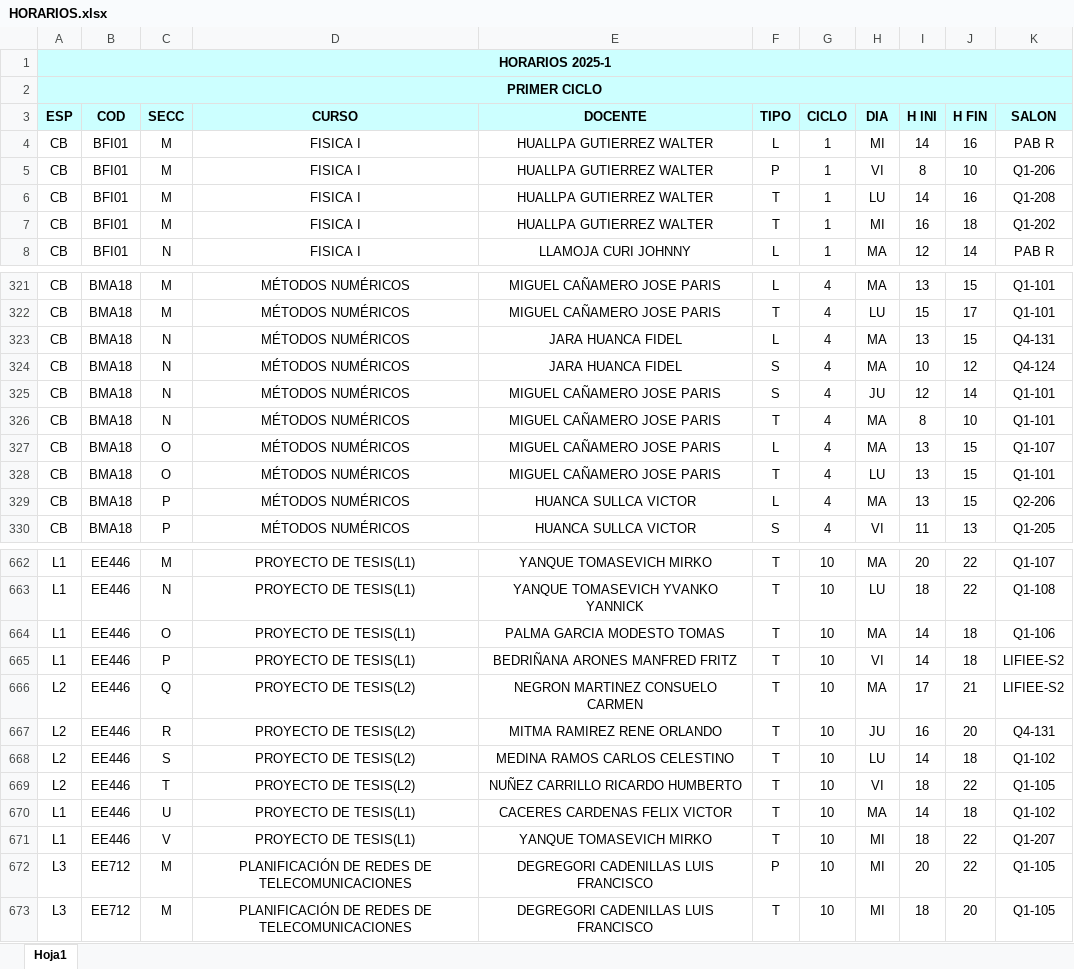
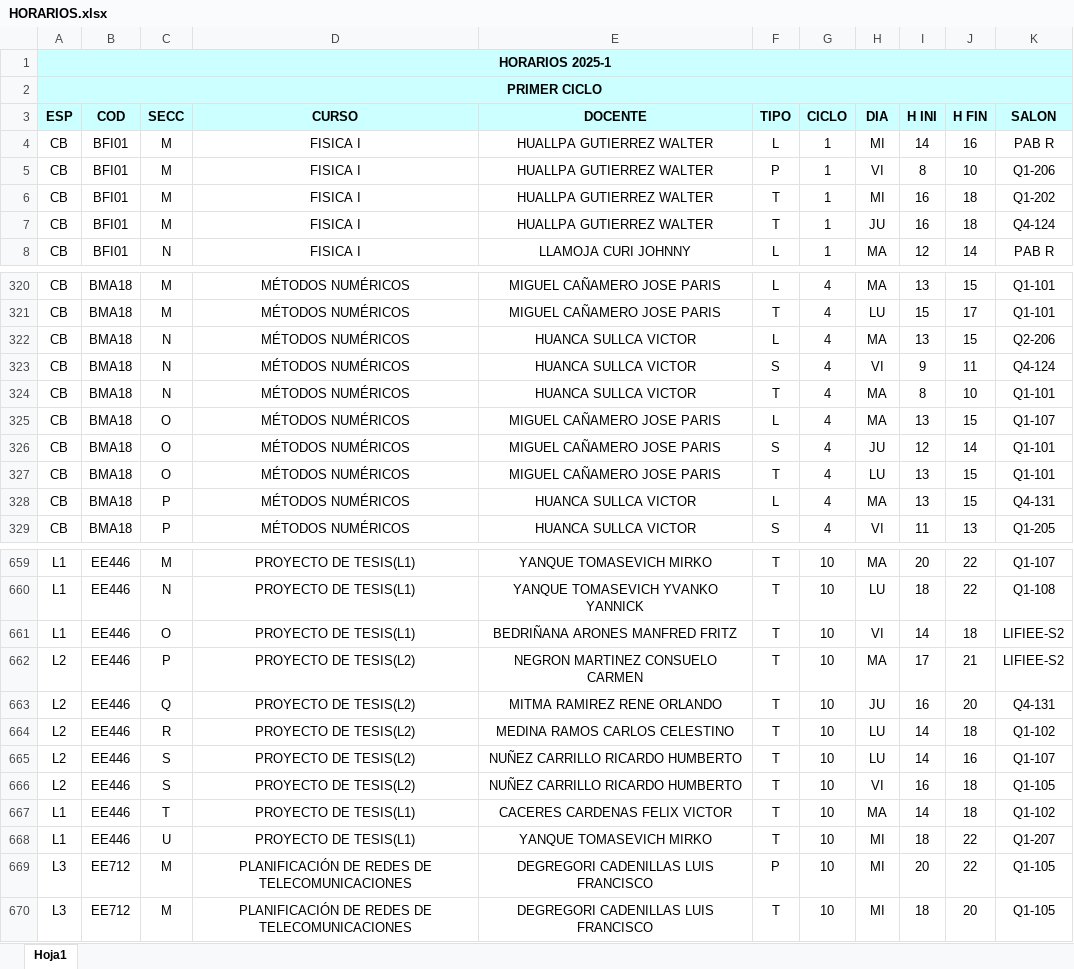
Before and after one commit to Pempier/GENERADOR_DE_HORARIOS_UNI_FIEE, an Excel workbook: HORARIOS.xlsx, sheet Hoja1, drawn as a sheet; only a part is shown, gaps mark what is left out; values as stored, in another font and other column widths than the file's, no borders; removed rows and columns are numbered as before the commit, all else as after; the diff covers the shown part only; the diff names each change by its address in the sheet, - before the commit and + after, or states it on an @@ line.

Commit message:
Add files via upload

```diff
--- a/HORARIOS.xlsx (sheet Hoja1)
+++ b/HORARIOS.xlsx (sheet Hoja1)
-row 6: CB | BFI01 | M | FISICA I | HUALLPA GUTIERREZ WALTER | T | 1 | LU | 14 | 16 | Q1-208
+row 7: CB | BFI01 | M | FISICA I | HUALLPA GUTIERREZ WALTER | T | 1 | JU | 16 | 18 | Q4-124
-E322:E323 (DOCENTE): JARA HUANCA FIDEL
+E322:E323 (DOCENTE): HUANCA SULLCA VICTOR
-K322 (SALON): Q4-131
+K322 (SALON): Q2-206
-H323 (DIA): MA
+H323 (DIA): VI
-I323 (H INI): 10
+I323 (H INI): 9
-J323 (H FIN): 12
+J323 (H FIN): 11
-row 325: CB | BMA18 | N | MÉTODOS NUMÉRICOS | MIGUEL CAÑAMERO JOSE PARIS | S | 4 | JU | 12 | 14 | Q1-101
-E324 (DOCENTE): MIGUEL CAÑAMERO JOSE PARIS
+E324 (DOCENTE): HUANCA SULLCA VICTOR
+row 326: CB | BMA18 | O | MÉTODOS NUMÉRICOS | MIGUEL CAÑAMERO JOSE PARIS | S | 4 | JU | 12 | 14 | Q1-101
-K328 (SALON): Q2-206
+K328 (SALON): Q4-131
-row 664: L1 | EE446 | O | PROYECTO DE TESIS(L1) | PALMA GARCIA MODESTO TOMAS | T | 10 | MA | 14 | 18 | Q1-106
-C661 (SECC): P
+C661 (SECC): O
-C662 (SECC): Q
+C662 (SECC): P
-C663 (SECC): R
+C663 (SECC): Q
-C664 (SECC): S
+C664 (SECC): R
+row 665: L2 | EE446 | S | PROYECTO DE TESIS(L2) | NUÑEZ CARRILLO RICARDO HUMBERTO | T | 10 | LU | 14 | 16 | Q1-107
-C666 (SECC): T
+C666 (SECC): S
-I666 (H INI): 18
+I666 (H INI): 16
-J666 (H FIN): 22
+J666 (H FIN): 18
-C667 (SECC): U
+C667 (SECC): T
-C668 (SECC): V
+C668 (SECC): U
```
Also changed, not shown: 3 added rows, 4 removed rows and 87 edited cells elsewhere in this sheet.
